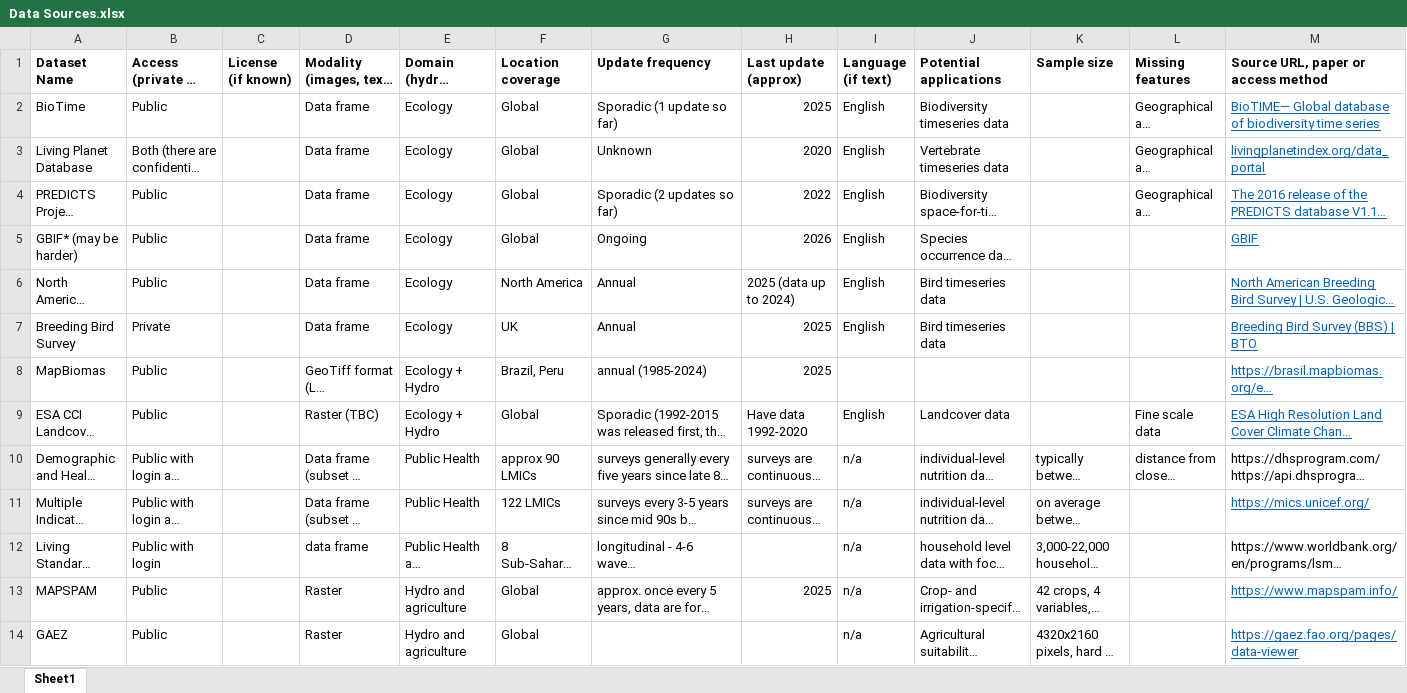
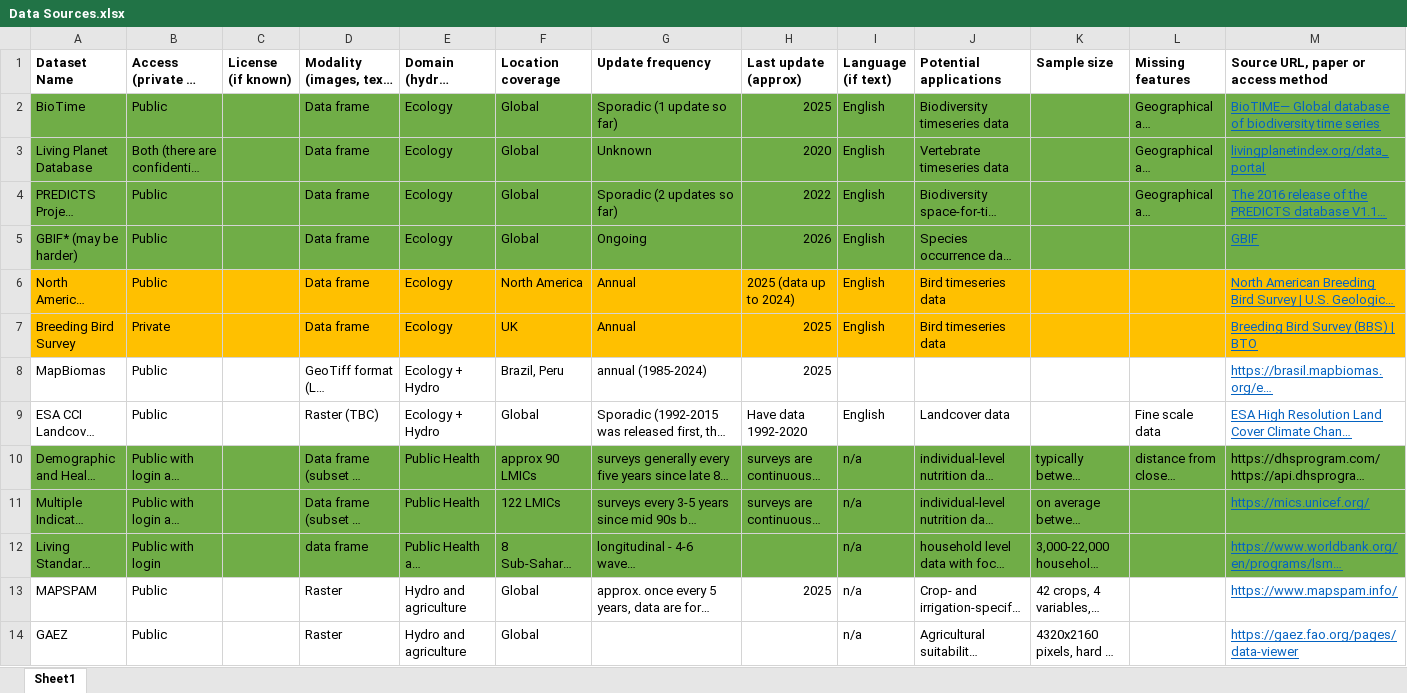
Before and after one commit to oserban/data-deserts, an Excel workbook: Data Sources.xlsx, sheet Sheet1, drawn as a sheet; only a part is shown; long unchanged cells end in …; values as stored, in another font and other column widths than the file's, no borders; the diff covers the shown part only; the diff names each change by its address in the sheet, - before the commit and + after, or states it on an @@ line.

```diff
--- a/Data Sources.xlsx (sheet Sheet1)
+++ b/Data Sources.xlsx (sheet Sheet1)
-A2:M5 fill: none
+A2:M5 fill: #70AD47
-A6:M7 fill: none
+A6:M7 fill: #FFC000
-A10:M12 fill: none
+A10:M12 fill: #70AD47
@@ M12 underline: off → on, text colour: black → #0563C1 @@
```
Also changed, not shown: cell formats elsewhere in this sheet, 44 other files.
